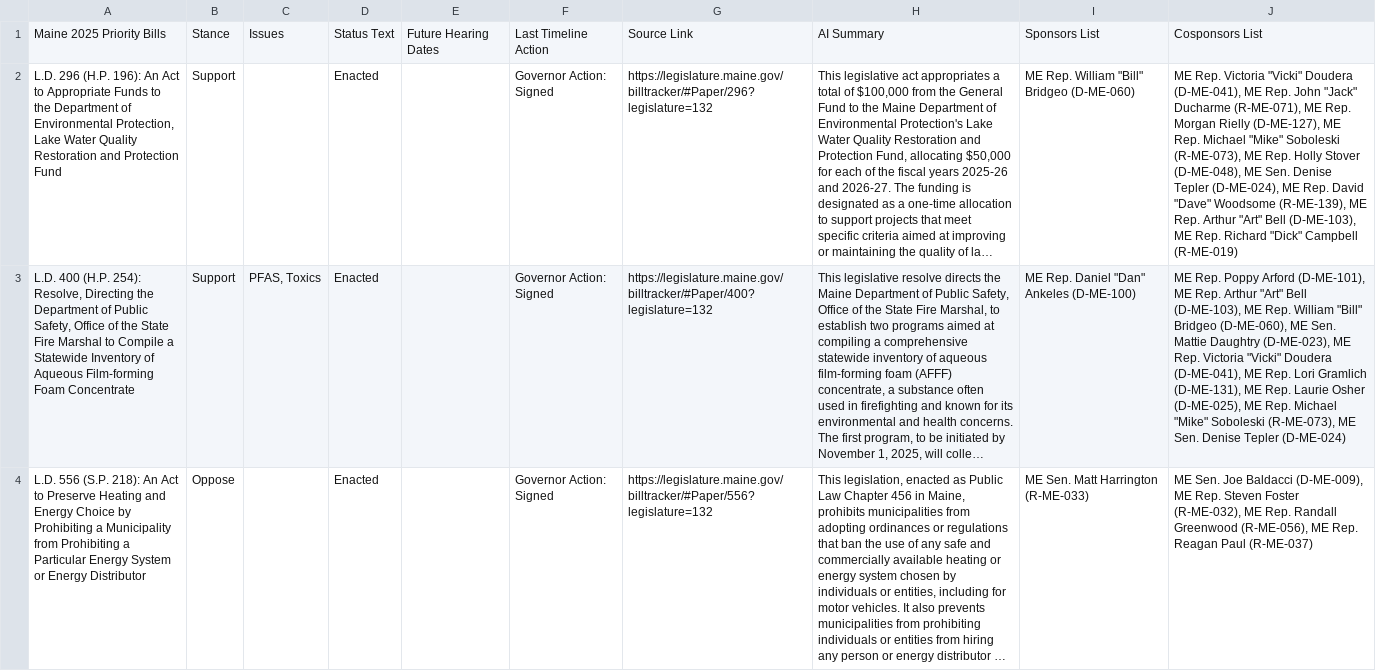
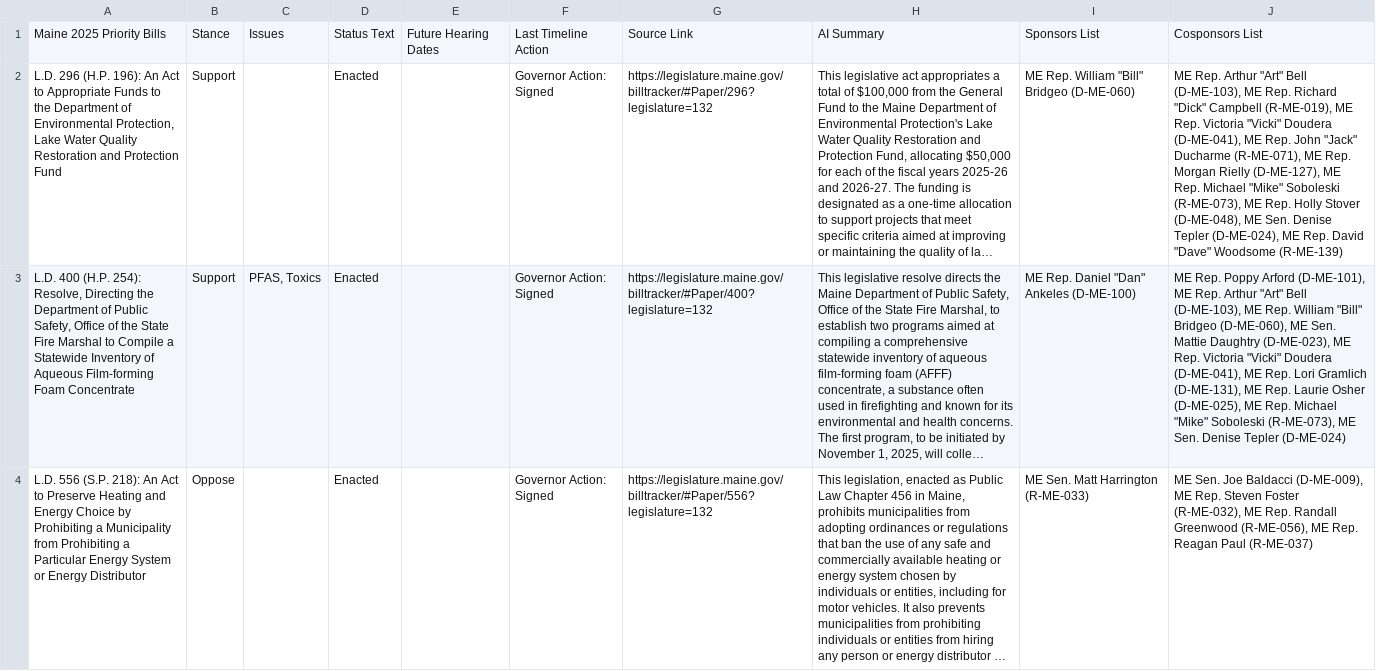
Before and after one commit to PhilipMathieu/scme-tracker, a CSV file: archive/maine-2025-priority-bills_2025-08-07.csv, drawn as a sheet; only a part is shown; long unchanged cells end in …; the diff covers the shown part only; the diff names each change by its address in the sheet, - before the commit and + after, or states it on an @@ line.

```diff
--- a/archive/maine-2025-priority-bills_2025-08-07.csv
+++ b/archive/maine-2025-priority-bills_2025-08-07.csv
-J2: ME Rep. Victoria "Vicki" Doudera (D-ME-041), ME Rep. John "Jack" Ducharme (R-ME-071), ME Rep. Morgan Rielly (D-ME-127), ME Rep. Michael "Mike" Soboleski (R-ME-073), ME Rep. Holly Stover (D-ME-048), ME Sen. Denise Tepler (D-ME-024), ME Rep. David "Dave" Woodsome (R-ME-139), ME Rep. Arthur "Art" Bell (D-ME-103), ME Rep. Richard "Dick" Campbell (R-ME-019)
+J2: ME Rep. Arthur "Art" Bell (D-ME-103), ME Rep. Richard "Dick" Campbell (R-ME-019), ME Rep. Victoria "Vicki" Doudera (D-ME-041), ME Rep. John "Jack" Ducharme (R-ME-071), ME Rep. Morgan Rielly (D-ME-127), ME Rep. Michael "Mike" Soboleski (R-ME-073), ME Rep. Holly Stover (D-ME-048), ME Sen. Denise Tepler (D-ME-024), ME Rep. David "Dave" Woodsome (R-ME-139)
```
Also changed, not shown: 8 edited cells elsewhere in this file, maine-2025-priority-bills.csv.
